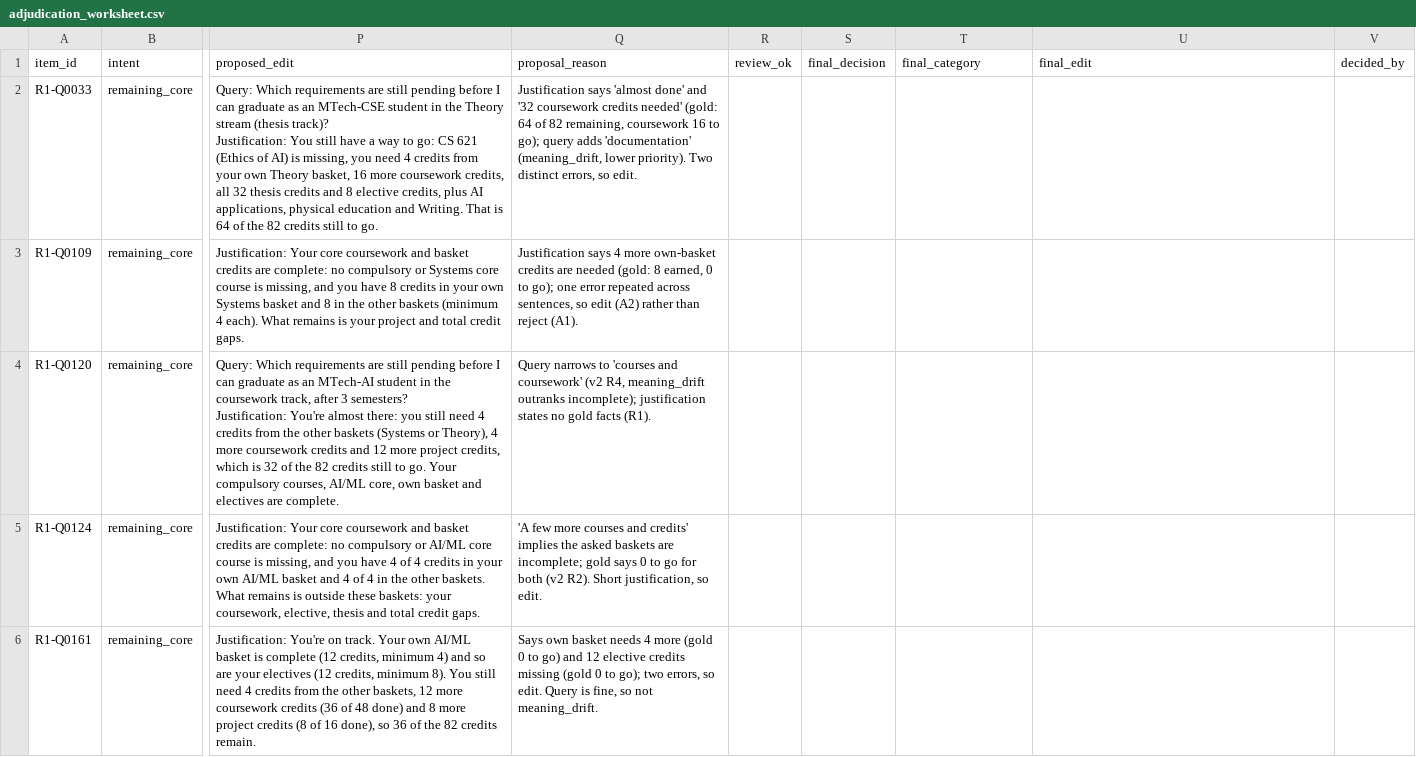
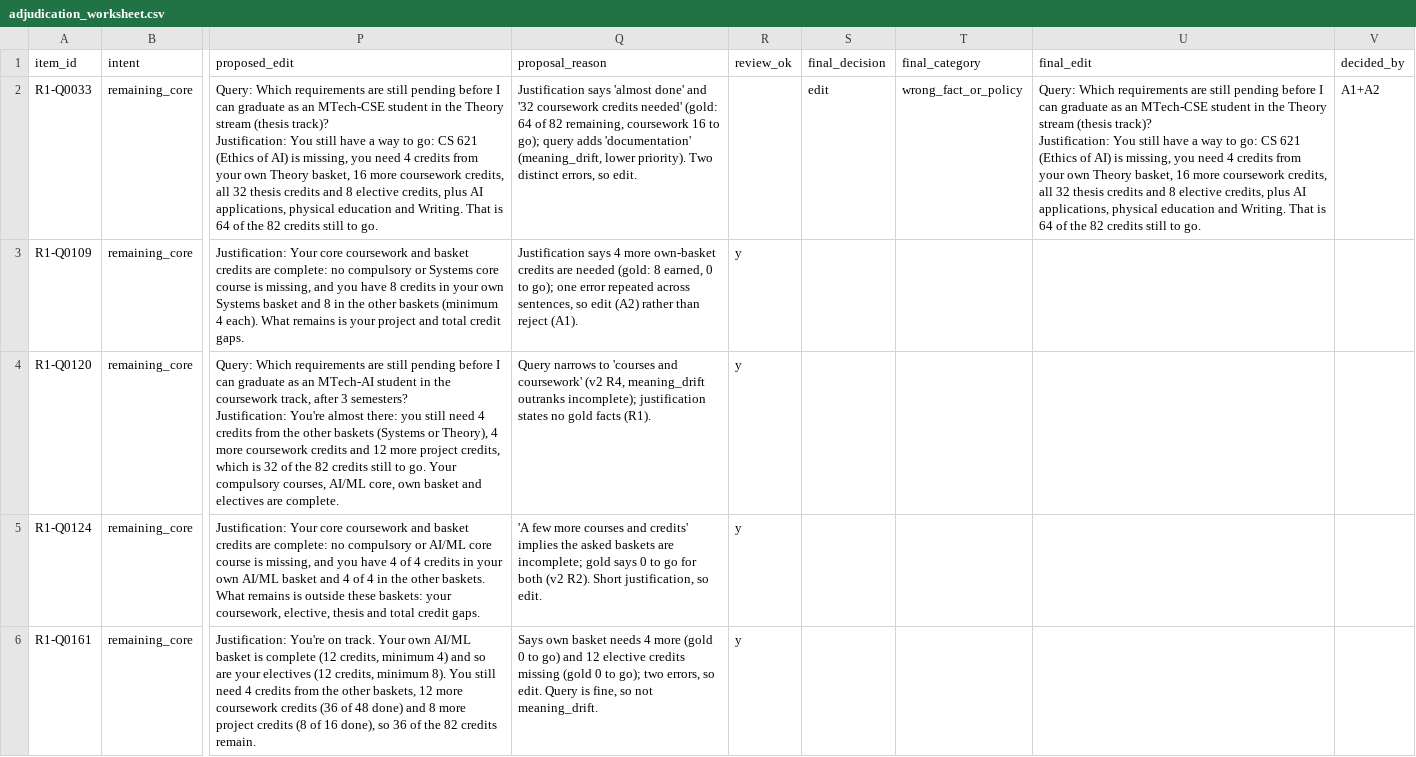
Before and after one commit to myankb08/IITGn-Academic-Advisor, a CSV file: data/labels/round1/adjudication_worksheet.csv, drawn as a sheet; only a part is shown, gaps mark what is left out; ↵ is a line break in a cell; the diff covers the shown part only; the diff names each change by its address in the sheet, - before the commit and + after, or states it on an @@ line.

```diff
--- a/data/labels/round1/adjudication_worksheet.csv
+++ b/data/labels/round1/adjudication_worksheet.csv
-S2 (final_decision): (empty)
+S2 (final_decision): edit
-T2 (final_category): (empty)
+T2 (final_category): wrong_fact_or_policy
-U2 (final_edit): (empty)
+U2 (final_edit): Query: Which requirements are still pending before I can graduate as an MTech-CSE student in the Theory stream (thesis track)? ↵ Justification: You still have a way to go: CS 621 (Ethics of AI) is missing, you need 4 credits from your own Theory basket, 16 more coursework credits, all 32 thesis credits and 8 elective credits, plus AI applications, physical education and Writing. That is 64 of the 82 credits still to go.
-V2 (decided_by): (empty)
+V2 (decided_by): A1+A2
-R3:R6 (review_ok): (empty)
+R3:R6 (review_ok): y
```
Also changed, not shown: 12 edited cells elsewhere in this file, data/labels/round2/adjudication_worksheet.csv, supporting_files/B_validation/processed/results.csv, 10 other files.
